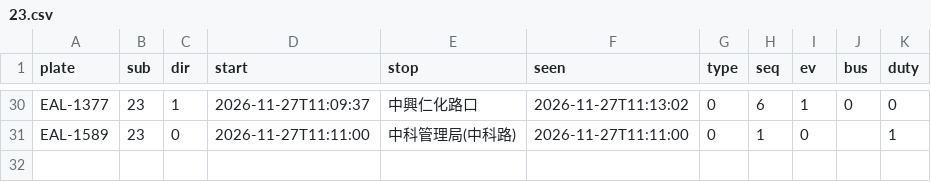
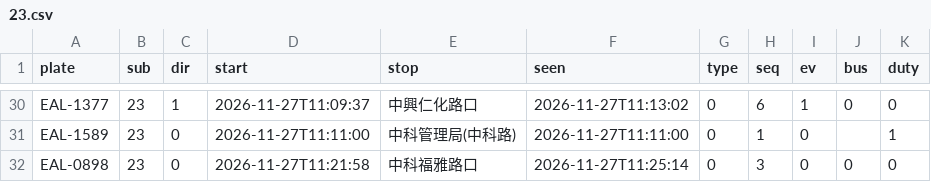
Before and after one commit to andrewwangarchnycu/Schematic-Transit-Taichung, a CSV file: departures/2026-11-27/23.csv, drawn as a sheet; only a part is shown, gaps mark what is left out; the diff names each change by its address in the sheet, - before the commit and + after, or states it on an @@ line.

```diff
--- a/departures/2026-11-27/23.csv
+++ b/departures/2026-11-27/23.csv
+row 32: EAL-0898 | 23 | 0 | 2026-11-27T11:21:58 | 中科福雅路口 | 2026-11-27T11:25:14 | 0 | 3 | 0 | 0 | 0
```
Also changed, not shown: departures/2026-11-27/35.csv, departures/2026-11-27/45.csv, 2 other files.
